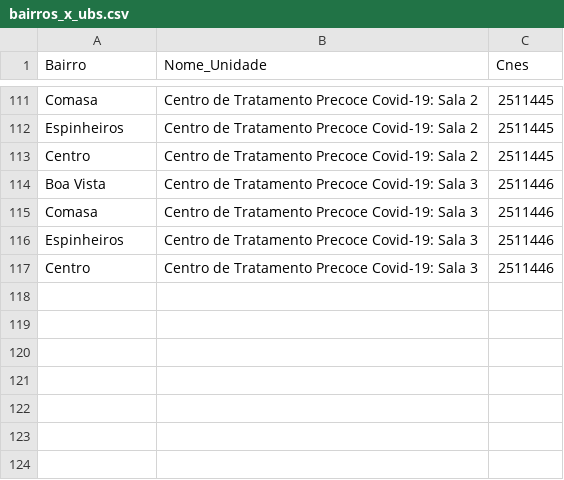
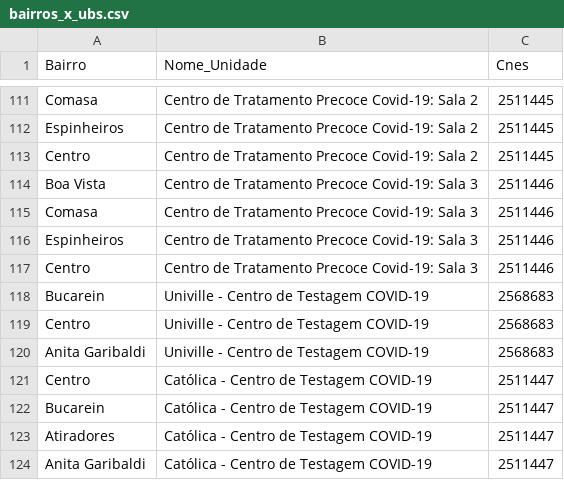
Before and after one commit to fablabjoinville/agenda-saude, a CSV file: scripts/bairros_x_ubs.csv, drawn as a sheet; only a part is shown, gaps mark what is left out.

```diff
--- a/scripts/bairros_x_ubs.csv
+++ b/scripts/bairros_x_ubs.csv
@@ -117 +117,8 @@ Espinheiros,Centro de Tratamento Precoce Covid-19: Sala 3,2511446
 Centro,Centro de Tratamento Precoce Covid-19: Sala 3,2511446
+Bucarein,Univille - Centro de Testagem COVID-19,2568683
+Centro,Univille - Centro de Testagem COVID-19,2568683
+Anita Garibaldi,Univille - Centro de Testagem COVID-19,2568683
+Centro,Católica - Centro de Testagem COVID-19,2511447
+Bucarein,Católica - Centro de Testagem COVID-19,2511447
+Atiradores,Católica - Centro de Testagem COVID-19,2511447
+Anita Garibaldi,Católica - Centro de Testagem COVID-19,2511447
```
Also changed, not shown: scripts/ubs_com_endereco.csv, 11 other files.
